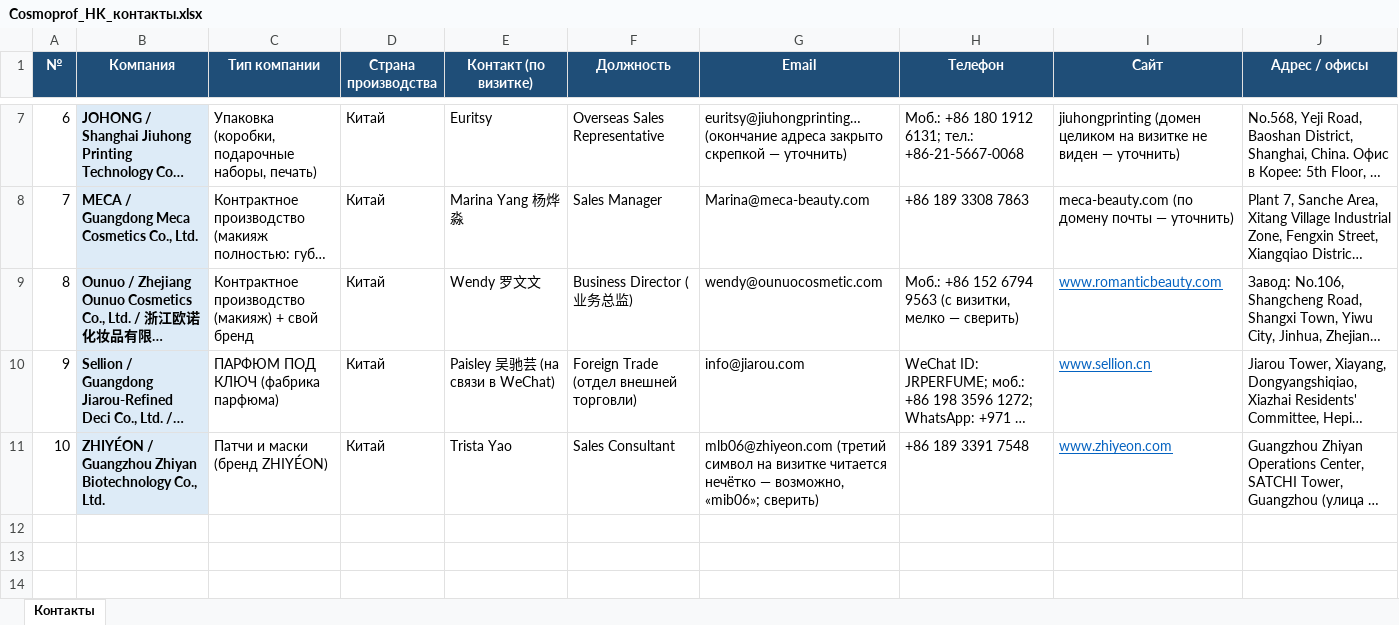
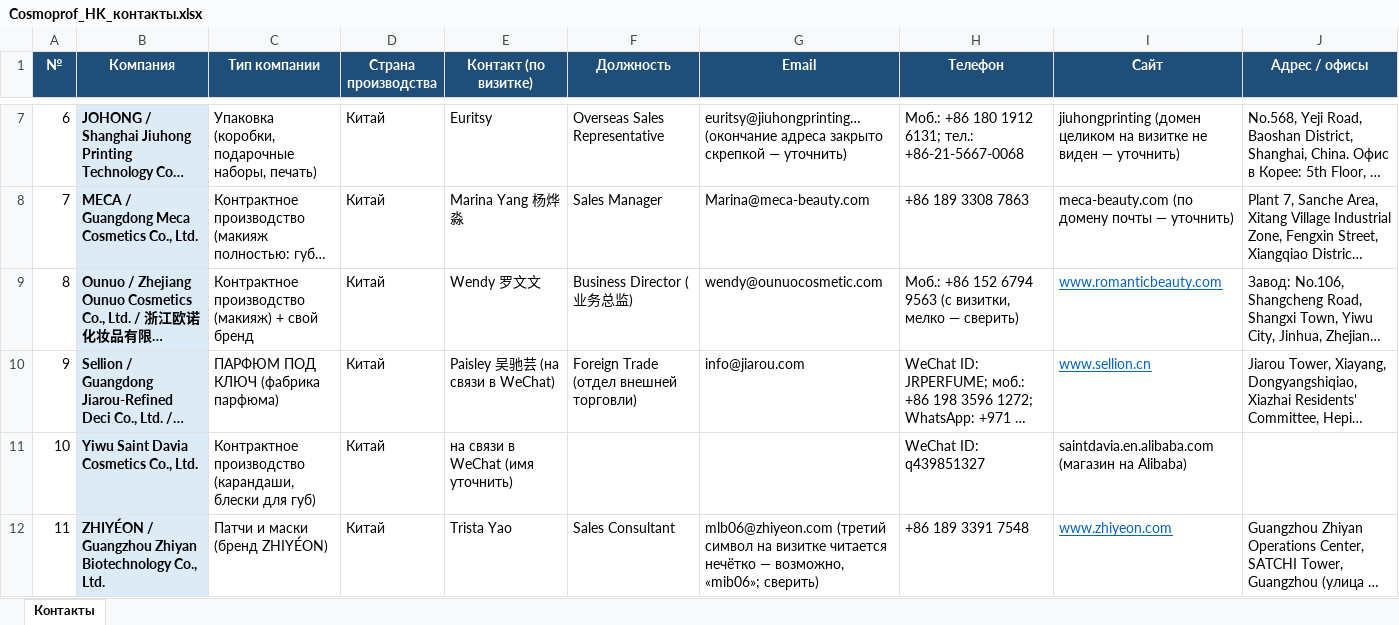
Before and after one commit to alimovpr/Claude, an Excel workbook: cosmopack-hk/cosmoprof/Cosmoprof_HK_контакты.xlsx, sheet Контакты, drawn as a sheet; only a part is shown, gaps mark what is left out; long unchanged cells end in …; values as stored, in another font and other column widths than the file's, no borders; addresses are those after the commit; the diff names each change by its address in the sheet, - before the commit and + after, or states it on an @@ line.

```diff
--- a/cosmopack-hk/cosmoprof/Cosmoprof_HK_контакты.xlsx (sheet Контакты)
+++ b/cosmopack-hk/cosmoprof/Cosmoprof_HK_контакты.xlsx (sheet Контакты)
+row 11: 10 | Yiwu Saint Davia Cosmetics Co., Ltd. | Контрактное производство (карандаши, блески для губ) | Китай | на связи в WeChat (имя уточнить) |  |  | WeChat ID: q439851327 | saintdavia.en.alibaba.com (магазин на Alibaba)
@@ column A (№) renumbered from row 12 down @@
```
Also changed, not shown: cosmopack-hk/contacts.xlsx, cosmopack-hk/day1/Cosmopack_HK_день1_контакты.xlsx, 7 other files.
